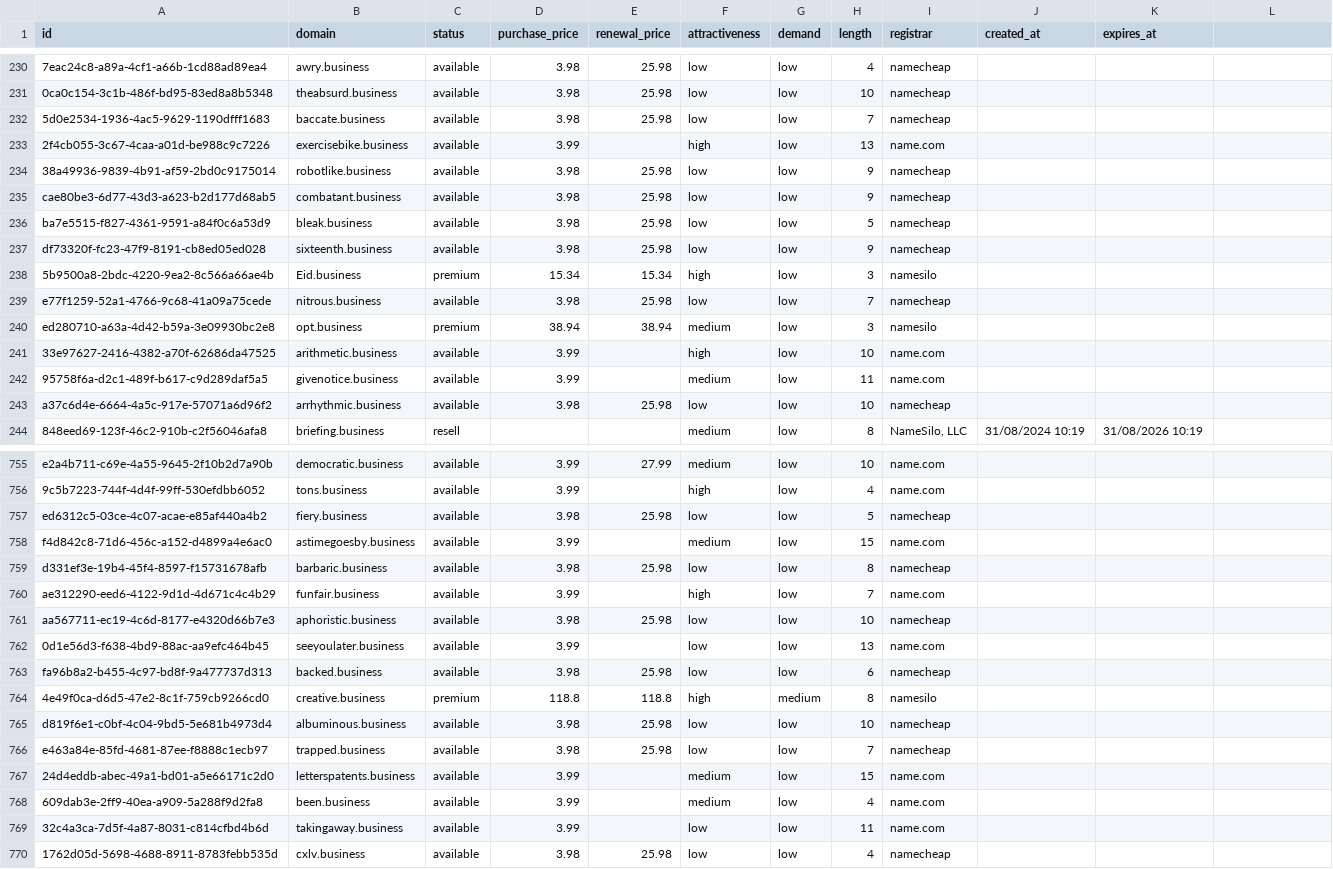
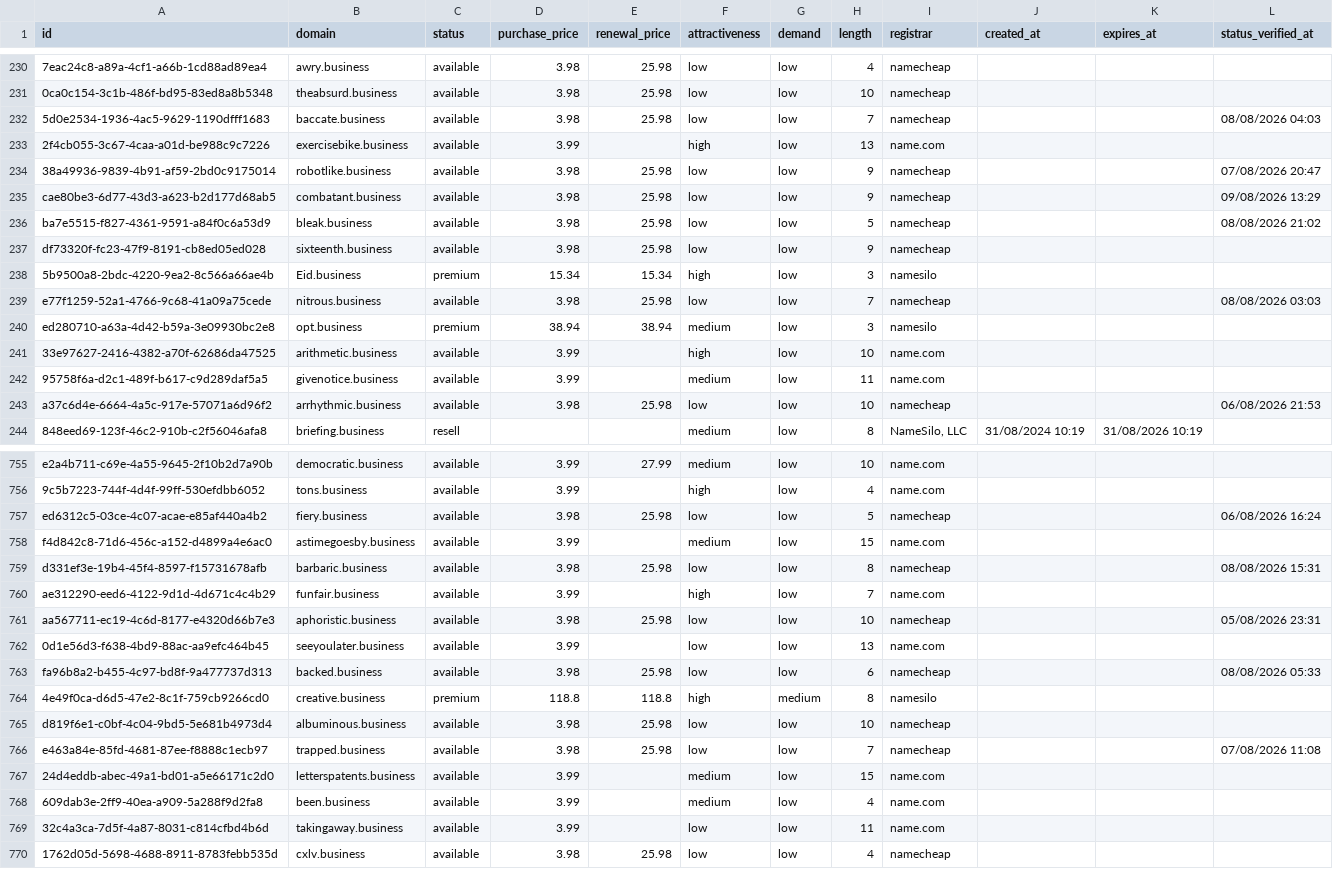
Before and after one commit to UniqueDomains/business-oneword-domains, a CSV file: business.csv, drawn as a sheet; only a part is shown, gaps mark what is left out; the diff covers the shown part only; the diff names each change by its address in the sheet, - before the commit and + after, or states it on an @@ line.

```diff
--- a/business.csv
+++ b/business.csv
-L1: (empty)
+L1: status_verified_at
-L232 (status_verified_at): (empty)
+L232 (status_verified_at): 08/08/2026 04:03
-L234 (status_verified_at): (empty)
+L234 (status_verified_at): 07/08/2026 20:47
-L235 (status_verified_at): (empty)
+L235 (status_verified_at): 09/08/2026 13:29
-L236 (status_verified_at): (empty)
+L236 (status_verified_at): 08/08/2026 21:02
-L239 (status_verified_at): (empty)
+L239 (status_verified_at): 08/08/2026 03:03
-L243 (status_verified_at): (empty)
+L243 (status_verified_at): 06/08/2026 21:53
-L757 (status_verified_at): (empty)
+L757 (status_verified_at): 06/08/2026 16:24
-L759 (status_verified_at): (empty)
+L759 (status_verified_at): 08/08/2026 15:31
-L761 (status_verified_at): (empty)
+L761 (status_verified_at): 05/08/2026 23:31
-L763 (status_verified_at): (empty)
+L763 (status_verified_at): 08/08/2026 05:33
-L766 (status_verified_at): (empty)
+L766 (status_verified_at): 07/08/2026 11:08
```
Also changed, not shown: 141 edited cells elsewhere in this file, 6 other files.
